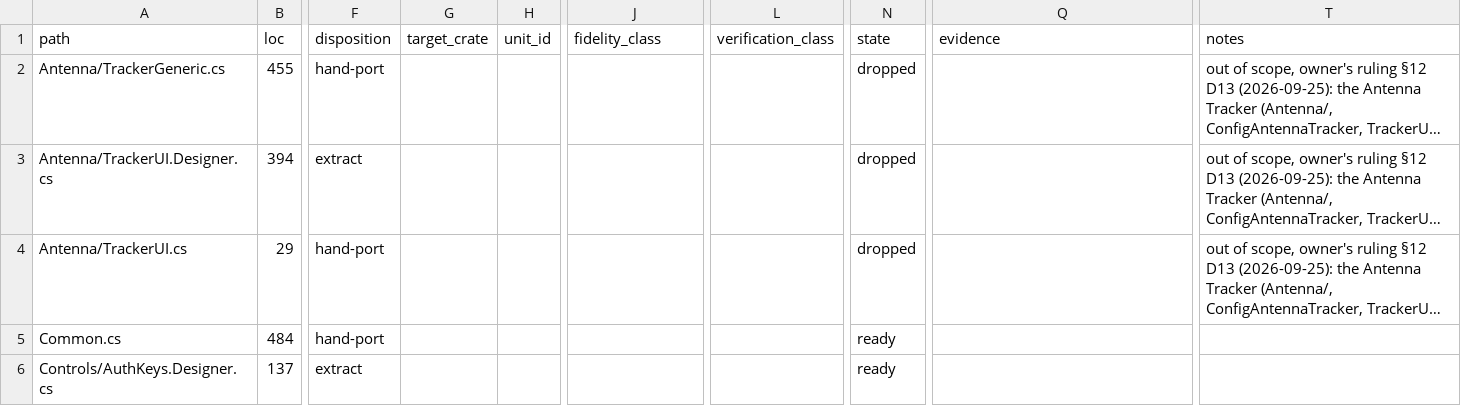
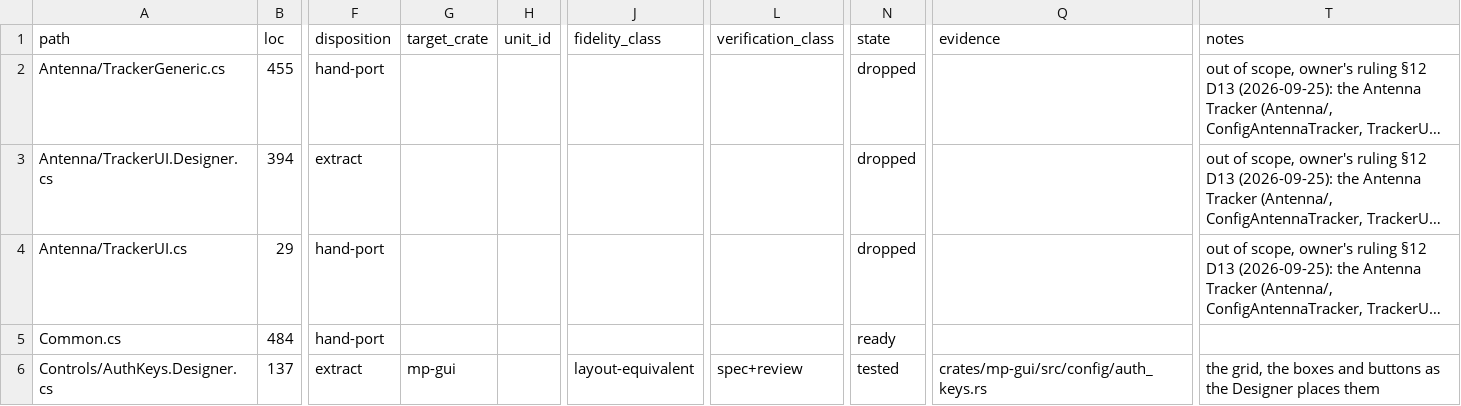
Before and after one commit to davidbuzz/MissionPlannerRust, a CSV file: ledger/ledger.csv, drawn as a sheet; only a part is shown, gaps mark what is left out; long unchanged cells end in …; the diff covers the shown part only; the diff names each change by its address in the sheet, - before the commit and + after, or states it on an @@ line.

```diff
--- a/ledger/ledger.csv
+++ b/ledger/ledger.csv
-G6 (target_crate): (empty)
+G6 (target_crate): mp-gui
-J6 (fidelity_class): (empty)
+J6 (fidelity_class): layout-equivalent
-L6 (verification_class): (empty)
+L6 (verification_class): spec+review
-N6 (state): ready
+N6 (state): tested
-Q6 (evidence): (empty)
+Q6 (evidence): crates/mp-gui/src/config/auth_keys.rs
-T6 (notes): (empty)
+T6 (notes): the grid, the boxes and buttons as the Designer places them
```
Also changed, not shown: 35 edited cells elsewhere in this file, 21 other files.
